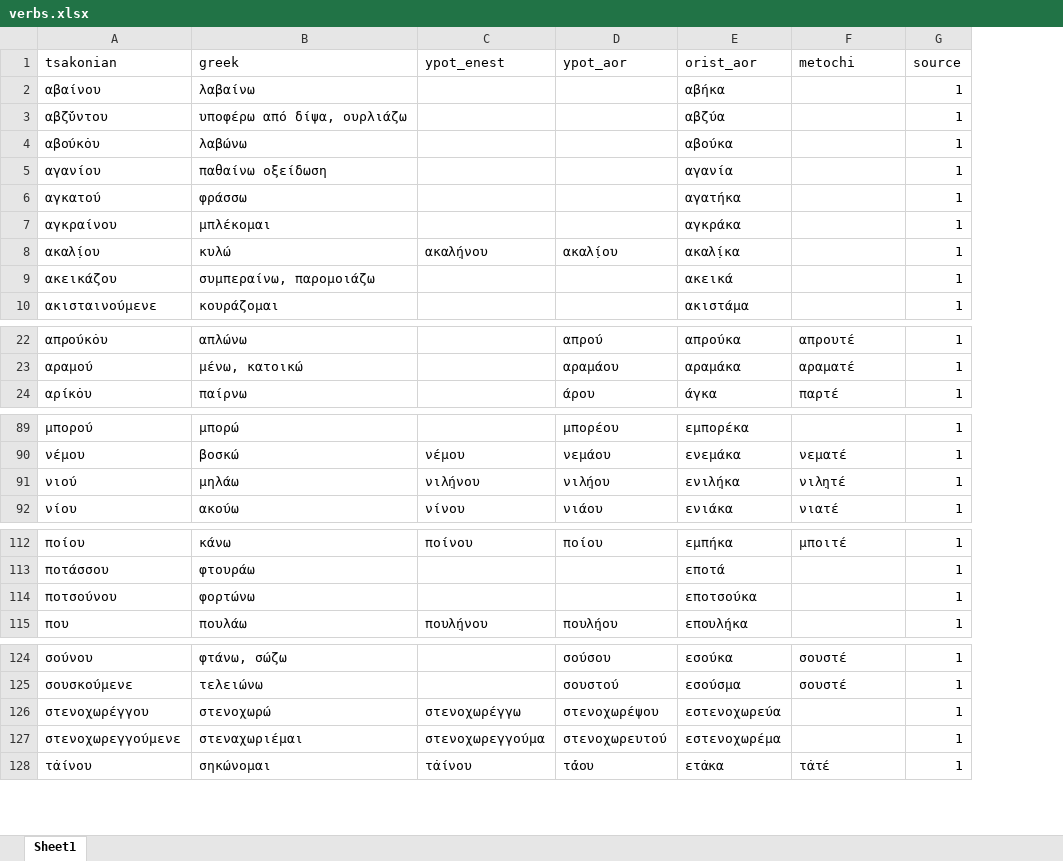
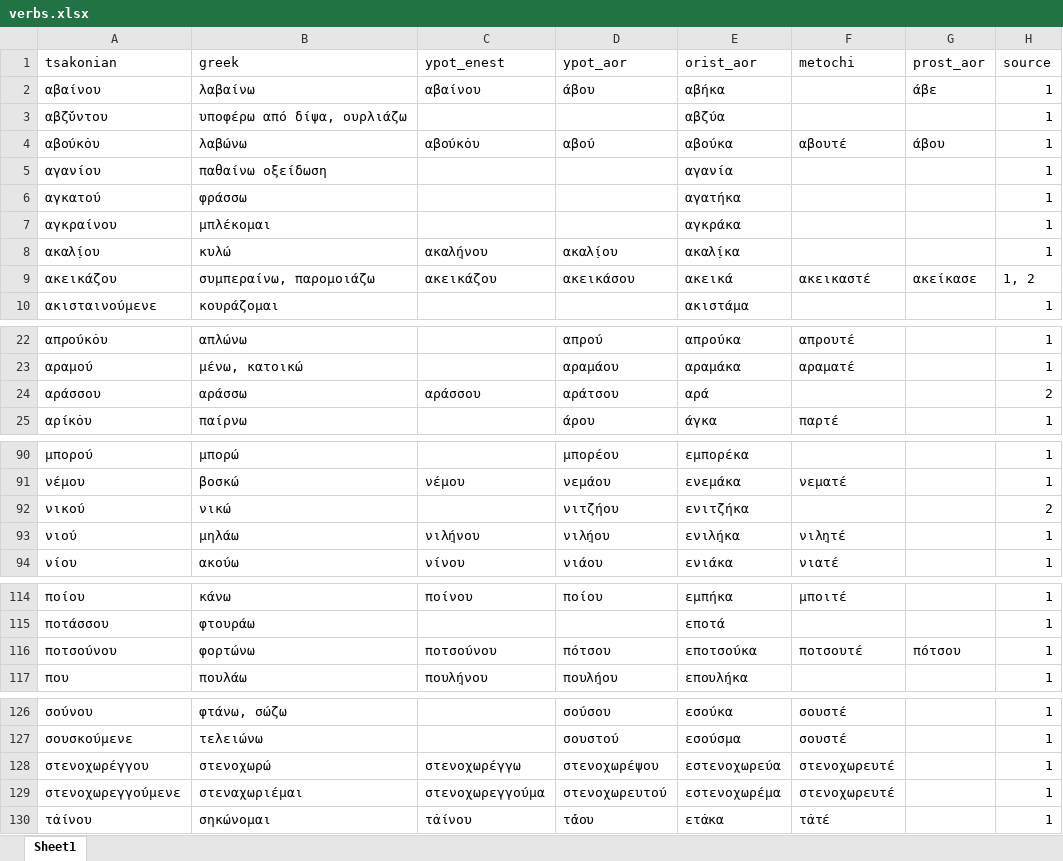
Before and after one commit to jgchaparro/TsakonianDB, an Excel workbook: TsakonianDB/tables/verbs.xlsx, sheet Sheet1, drawn as a sheet; only a part is shown, gaps mark what is left out; values as stored, in another font and other column widths than the file's, no borders; table styles not drawn; addresses are those after the commit; the diff covers the shown part only; the diff names each change by its address in the sheet, - before the commit and + after, or states it on an @@ line.

```diff
--- a/TsakonianDB/tables/verbs.xlsx (sheet Sheet1)
+++ b/TsakonianDB/tables/verbs.xlsx (sheet Sheet1)
+column G (prost_aor), rows 2-9: άβε |  | άβου |  |  |  |  | ακείκασε; row 116: πότσου
-C2 (ypot_enest): (empty)
+C2 (ypot_enest): αβαίνου
-D2 (ypot_aor): (empty)
+D2 (ypot_aor): άβου
-C4 (ypot_enest): (empty)
+C4 (ypot_enest): αβούκ̇ου
-D4 (ypot_aor): (empty)
+D4 (ypot_aor): αβού
-F4 (metochi): (empty)
+F4 (metochi): αβουτέ
-C9 (ypot_enest): (empty)
+C9 (ypot_enest): ακεικάζου
-D9 (ypot_aor): (empty)
+D9 (ypot_aor): ακεικάσου
-F9 (metochi): (empty)
+F9 (metochi): ακεικαστέ
-H9 (source): 1
+H9 (source): 1, 2
@@ row 153 moved to row 24: αράσσου @@
@@ row 152 moved to row 92: νικού @@
-C116 (ypot_enest): (empty)
+C116 (ypot_enest): ποτσούνου
-D116 (ypot_aor): (empty)
+D116 (ypot_aor): πότσου
-F116 (metochi): (empty)
+F116 (metochi): ποτσουτέ
-F128:F129 (metochi): (empty)
+F128:F129 (metochi): στενοχωρευτέ
```
Also changed, not shown: 14 added rows, 1 moved row and 6 edited cells elsewhere in this sheet, 2 other files.
